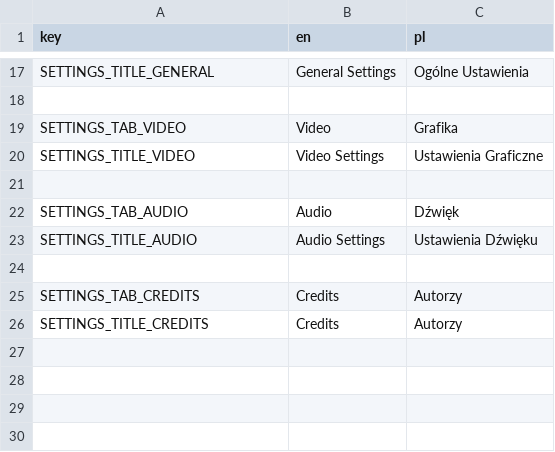
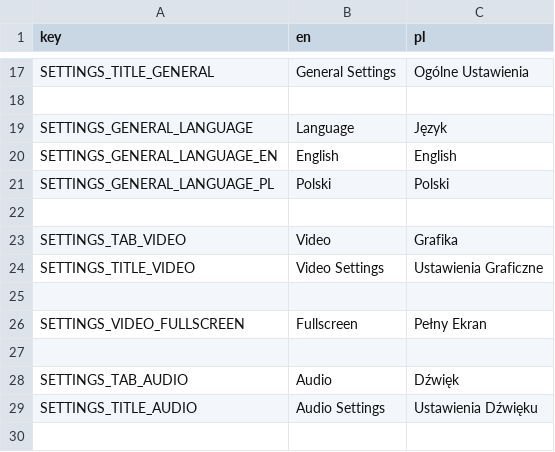
Before and after one commit to Zed-z/assess-survivors, a CSV file: strings.csv, drawn as a sheet; only a part is shown, gaps mark what is left out; the shorter side is filled out with more unchanged rows.

Commit message:
A lot of settings menu improvements

```diff
--- a/strings.csv
+++ b/strings.csv
@@ -18,4 +18,10 @@ SETTINGS_TITLE_GENERAL,General Settings,Ogólne Ustawienia
 
+SETTINGS_GENERAL_LANGUAGE,Language,Język
+SETTINGS_GENERAL_LANGUAGE_EN,English,English
+SETTINGS_GENERAL_LANGUAGE_PL,Polski,Polski
+
 SETTINGS_TAB_VIDEO,Video,Grafika
 SETTINGS_TITLE_VIDEO,Video Settings,Ustawienia Graficzne
+
+SETTINGS_VIDEO_FULLSCREEN,Fullscreen,Pełny Ekran
 
```
Also changed, not shown: 19 other files.
